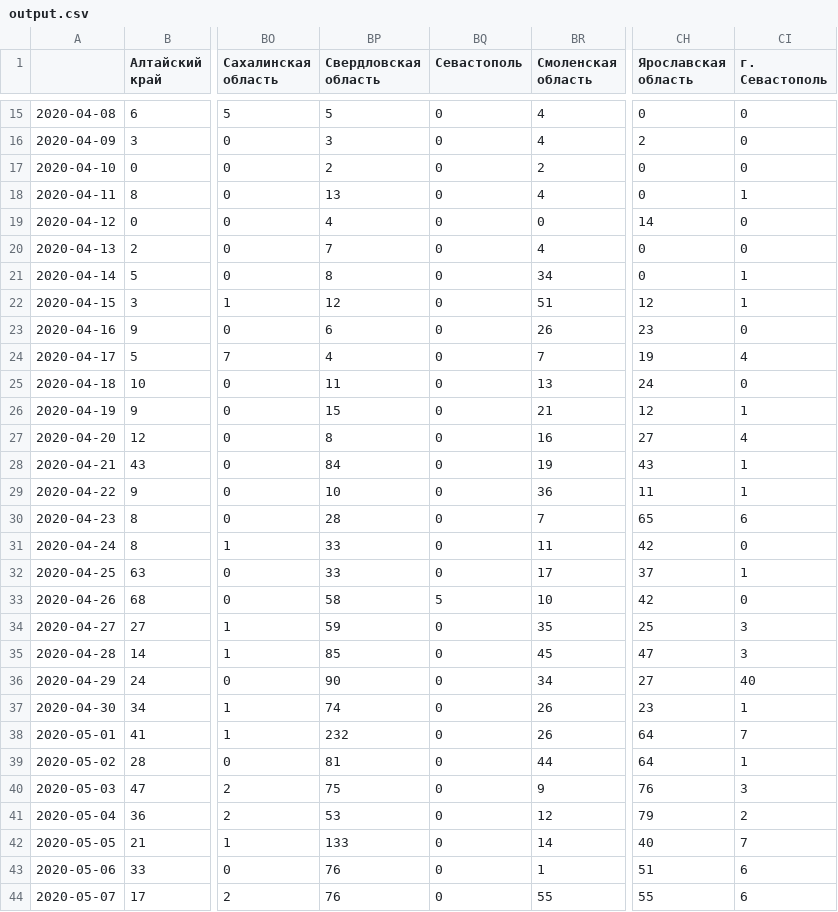
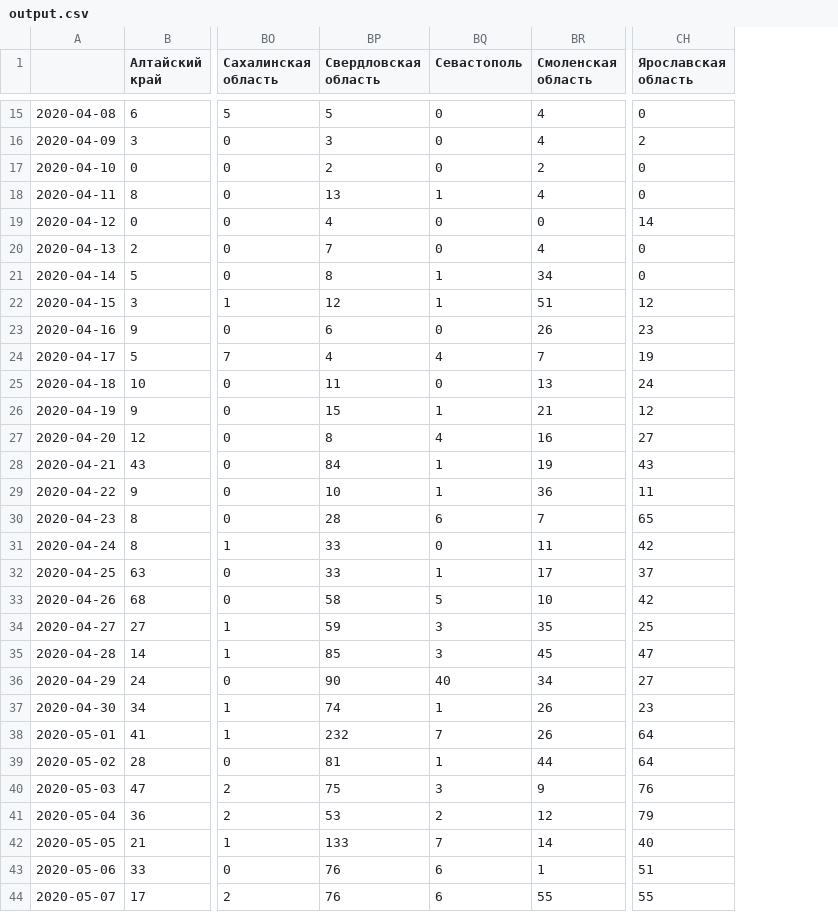
Before and after one commit to mindvr/covid-adapter, a CSV file: data/output.csv, drawn as a sheet; only a part is shown, gaps mark what is left out; removed rows and columns are numbered as before the commit, all else as after; the diff covers the shown part only; the diff names each change by its address in the sheet, - before the commit and + after, or states it on an @@ line.

Commit message:
updated data and merged g. Sev as Sev

```diff
--- a/data/output.csv
+++ b/data/output.csv
-column CI (г. Севастополь), rows 15-44: 0 | 0 | 0 | 1 | 0 | 0 | 1 | 1 | 0 | 4 | 0 | 1 | 4 | 1 | 1 | 6 | 0 | 1 | 0 | 3 | 3 | 40 | 1 | 7 | 1 | 3 | 2 | 7 | 6 | 6
-BQ18 (Севастополь): 0
+BQ18 (Севастополь): 1
-BQ21:BQ22 (Севастополь): 0
+BQ21:BQ22 (Севастополь): 1
-BQ24 (Севастополь): 0
+BQ24 (Севастополь): 4
-BQ26 (Севастополь): 0
+BQ26 (Севастополь): 1
-BQ27 (Севастополь): 0
+BQ27 (Севастополь): 4
-BQ28:BQ29 (Севастополь): 0
+BQ28:BQ29 (Севастополь): 1
-BQ30 (Севастополь): 0
+BQ30 (Севастополь): 6
-BQ32 (Севастополь): 0
+BQ32 (Севастополь): 1
-BQ34:BQ35 (Севастополь): 0
+BQ34:BQ35 (Севастополь): 3
-BQ36 (Севастополь): 0
+BQ36 (Севастополь): 40
-BQ37 (Севастополь): 0
+BQ37 (Севастополь): 1
-BQ38 (Севастополь): 0
+BQ38 (Севастополь): 7
-BQ39 (Севастополь): 0
+BQ39 (Севастополь): 1
-BQ40 (Севастополь): 0
+BQ40 (Севастополь): 3
-BQ41 (Севастополь): 0
+BQ41 (Севастополь): 2
-BQ42 (Севастополь): 0
+BQ42 (Севастополь): 7
-BQ43:BQ44 (Севастополь): 0
+BQ43:BQ44 (Севастополь): 6
```
Also changed, not shown: 1 added row and 3 edited cells elsewhere in this file, data/output-transposed.csv, 1 other file.
